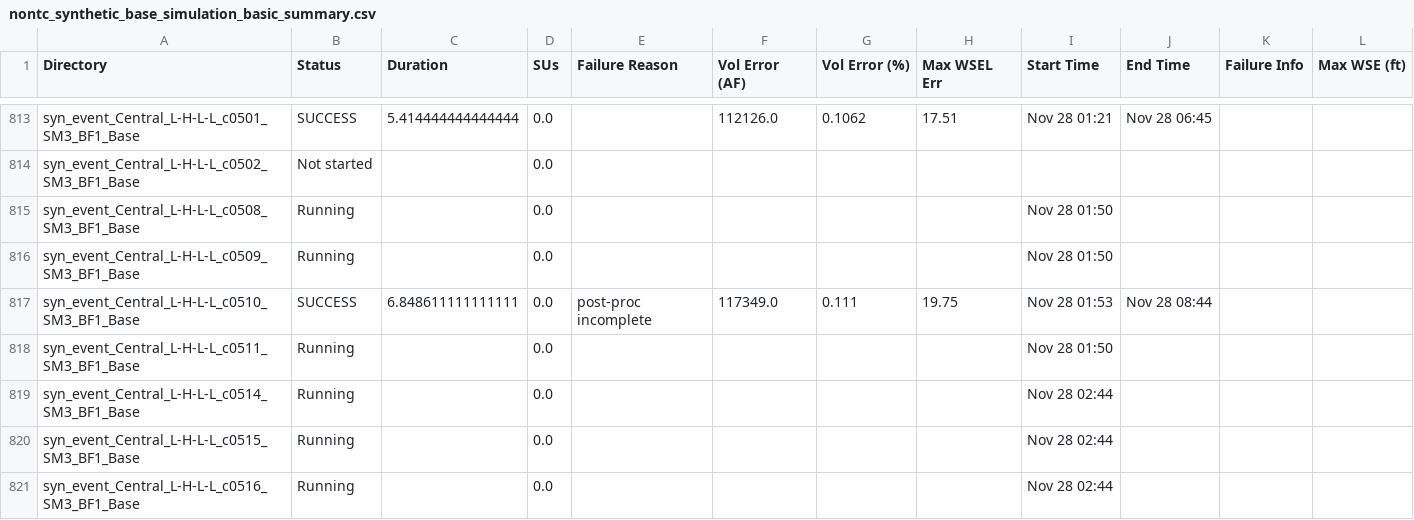
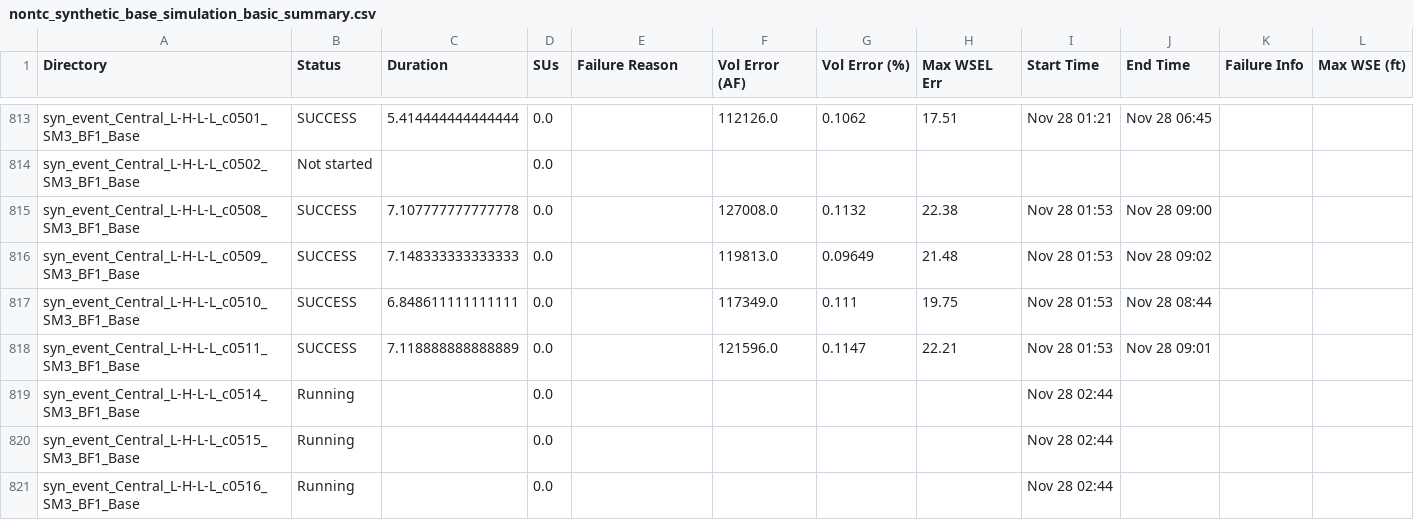
Before and after one commit to akhalid-twi/LWI-production, a CSV file: assets/aws/nontc_synthetic_base_simulation_basic_summary.csv, drawn as a sheet; only a part is shown, gaps mark what is left out; the diff names each change by its address in the sheet, - before the commit and + after, or states it on an @@ line.

```diff
--- a/assets/aws/nontc_synthetic_base_simulation_basic_summary.csv
+++ b/assets/aws/nontc_synthetic_base_simulation_basic_summary.csv
-B815:B816 (Status): Running
+B815:B816 (Status): SUCCESS
-C815 (Duration): (empty)
+C815 (Duration): 7.107777777777778
-F815 (Vol Error (AF)): (empty)
+F815 (Vol Error (AF)): 127008.0
-G815 (Vol Error (%)): (empty)
+G815 (Vol Error (%)): 0.1132
-H815 (Max WSEL Err): (empty)
+H815 (Max WSEL Err): 22.38
-I815:I816 (Start Time): Nov 28 01:50
+I815:I816 (Start Time): Nov 28 01:53
-J815 (End Time): (empty)
+J815 (End Time): Nov 28 09:00
-C816 (Duration): (empty)
+C816 (Duration): 7.148333333333333
-F816 (Vol Error (AF)): (empty)
+F816 (Vol Error (AF)): 119813.0
-G816 (Vol Error (%)): (empty)
+G816 (Vol Error (%)): 0.09649
-H816 (Max WSEL Err): (empty)
+H816 (Max WSEL Err): 21.48
-J816 (End Time): (empty)
+J816 (End Time): Nov 28 09:02
-E817 (Failure Reason): post-proc incomplete
+E817 (Failure Reason): (empty)
-B818 (Status): Running
+B818 (Status): SUCCESS
-C818 (Duration): (empty)
+C818 (Duration): 7.118888888888889
-F818 (Vol Error (AF)): (empty)
+F818 (Vol Error (AF)): 121596.0
-G818 (Vol Error (%)): (empty)
+G818 (Vol Error (%)): 0.1147
-H818 (Max WSEL Err): (empty)
+H818 (Max WSEL Err): 22.21
-I818 (Start Time): Nov 28 01:50
+I818 (Start Time): Nov 28 01:53
-J818 (End Time): (empty)
+J818 (End Time): Nov 28 09:01
```
Also changed, not shown: assets/aws/nontc_synthetic_base_simulation_progress.csv, 1 other file.
